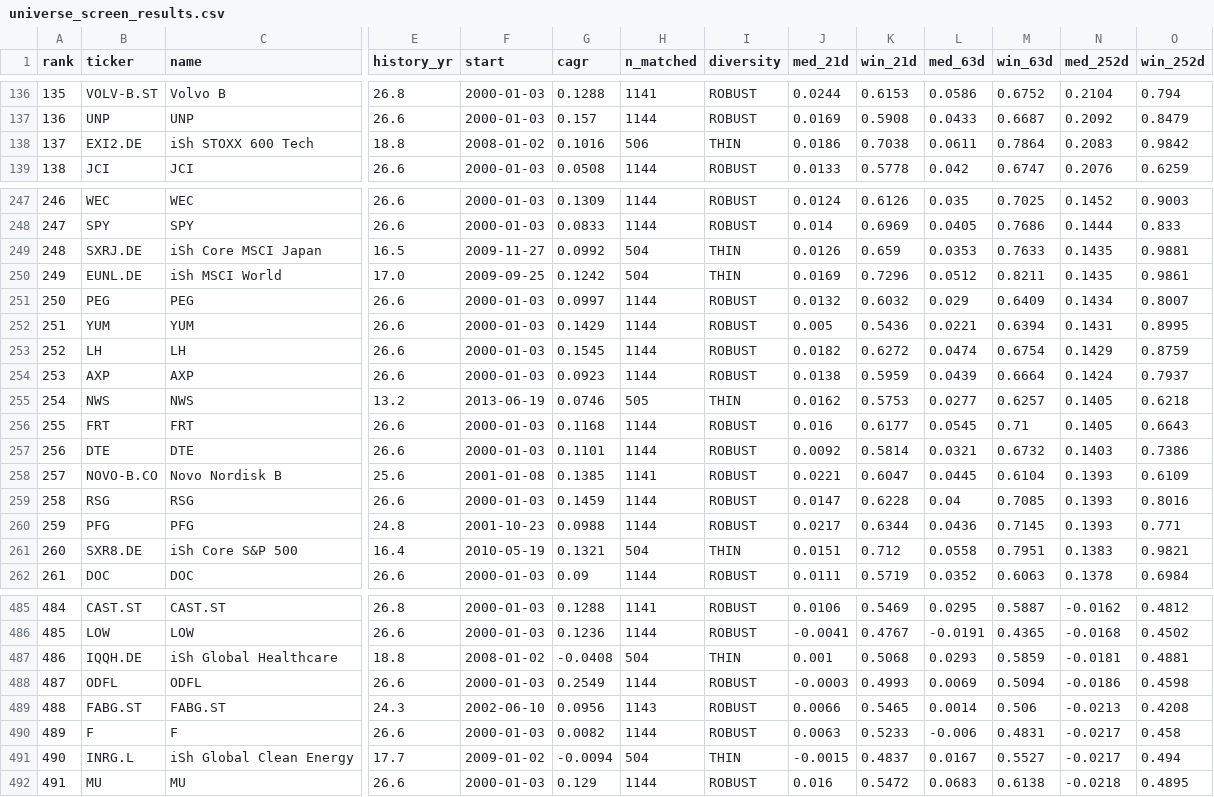
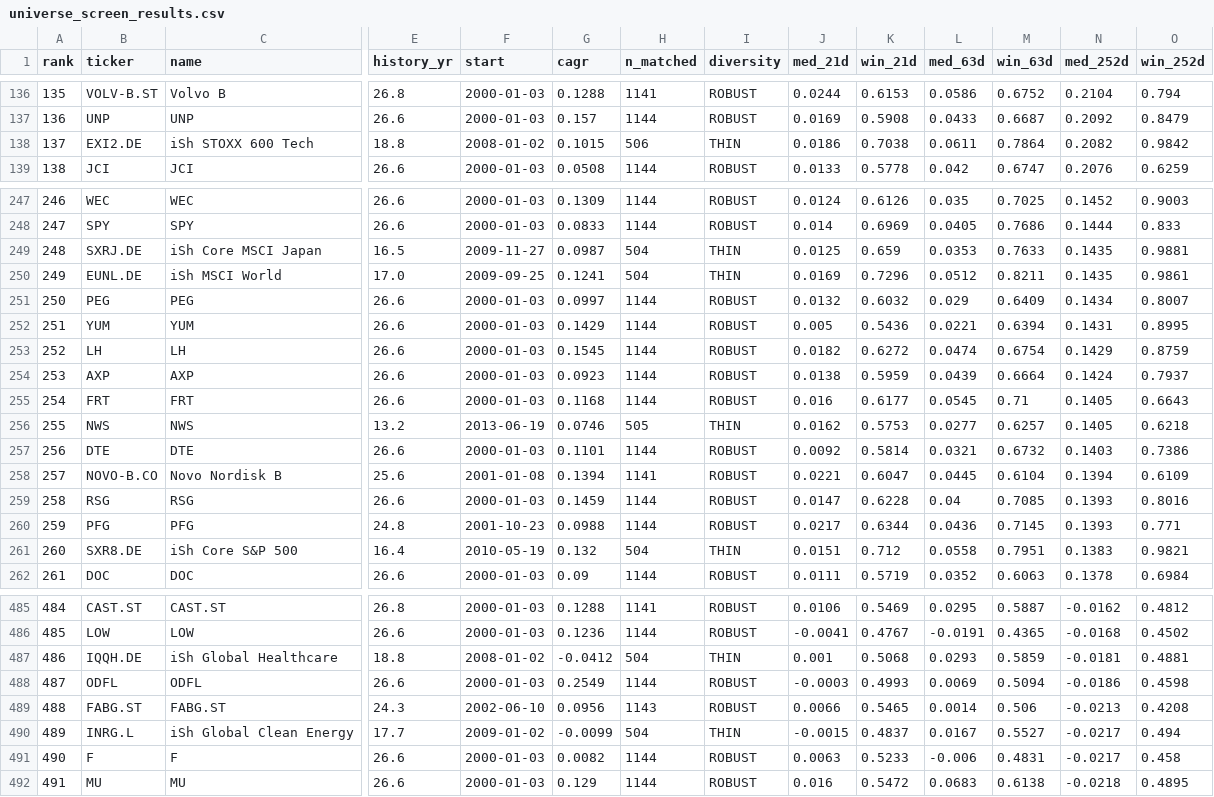
Before and after one commit to LukasGLars/asset_universe, a CSV file: universe_screen_results.csv, drawn as a sheet; only a part is shown, gaps mark what is left out; removed rows and columns are numbered as before the commit, all else as after; rows hold the shown columns only; the diff covers the shown part only; the diff names each change by its address in the sheet, - before the commit and + after, or states it on an @@ line.

```diff
--- a/universe_screen_results.csv
+++ b/universe_screen_results.csv
-G138 (cagr): 0.1016
+G138 (cagr): 0.1015
-N138 (med_252d): 0.2083
+N138 (med_252d): 0.2082
@@ column A (rank) renumbered between rows 184 and 491 @@
-G249 (cagr): 0.0992
+G249 (cagr): 0.0987
-J249 (med_21d): 0.0126
+J249 (med_21d): 0.0125
-G250 (cagr): 0.1242
+G250 (cagr): 0.1241
@@ row 256 moved to row 255: 254 @@
-G258 (cagr): 0.1385
+G258 (cagr): 0.1394
-N258 (med_252d): 0.1393
+N258 (med_252d): 0.1394
-G261 (cagr): 0.1321
+G261 (cagr): 0.132
-G487 (cagr): -0.0408
+G487 (cagr): -0.0412
+row 490: 489 | INRG.L | iSh Global Clean Energy | 17.7 | 2009-01-02 | -0.0099 | 504 | THIN | -0.0015 | 0.4837 | 0.0167 | 0.5527 | -0.0217 | 0.494
-row 491: 490 | INRG.L | iSh Global Clean Energy | 17.7 | 2009-01-02 | -0.0094 | 504 | THIN | -0.0015 | 0.4837 | 0.0167 | 0.5527 | -0.0217 | 0.494
```
Also changed, not shown: 7 moved rows and 12 edited cells elsewhere in this file, 1 other file.
